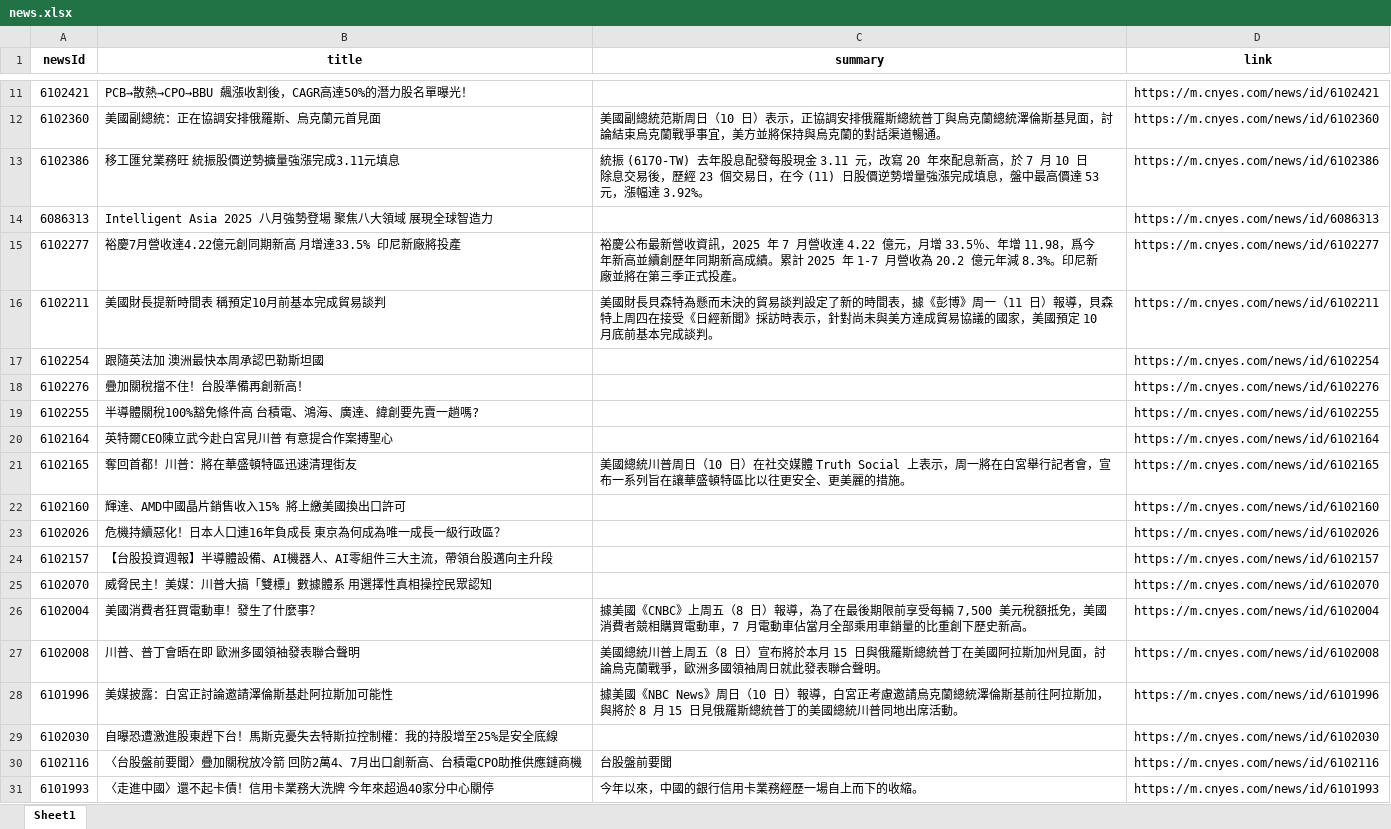
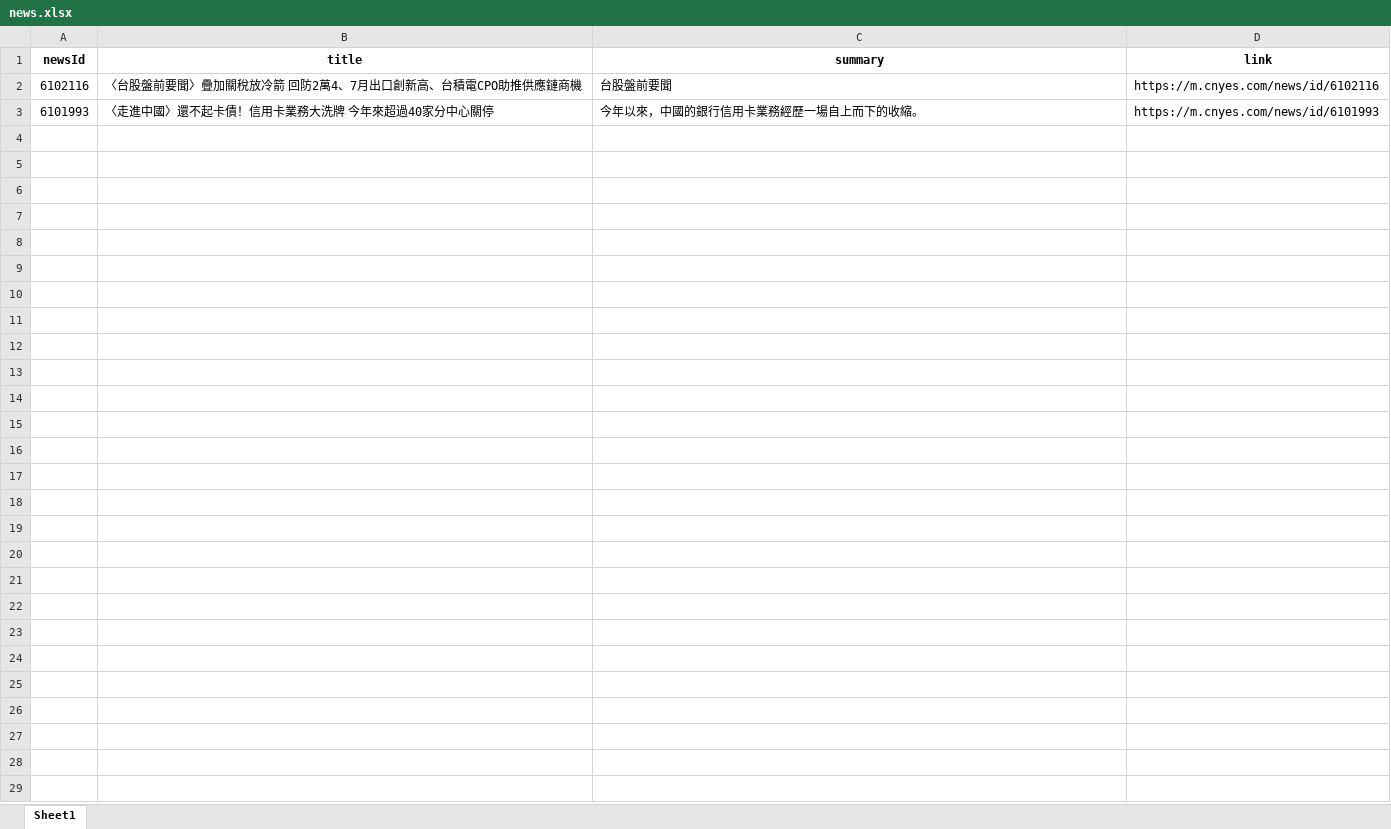
Before and after one commit to Joy0130/Github_Actions, an Excel workbook: news.xlsx, sheet Sheet1, drawn as a sheet; only a part is shown, gaps mark what is left out; values as stored, in another font and other column widths than the file's, no borders; the diff covers the shown part only; the diff names each change by its address in the sheet, - before the commit and + after, or states it on an @@ line.

Commit message:
Update news data

```diff
--- a/news.xlsx (sheet Sheet1)
+++ b/news.xlsx (sheet Sheet1)
-row 11: 6102421 | PCB→散熱→CPO→BBU 飆漲收割後，CAGR高達50%的潛力股名單曝光！ |  | https://m.cnyes.com/news/id/6102421
-row 12: 6102360 | 美國副總統：正在協調安排俄羅斯、烏克蘭元首見面 | 美國副總統范斯周日（10 日）表示，正協調安排俄羅斯總統普丁與烏克蘭總統澤倫斯基見面，討論結束烏克蘭戰爭事宜，美方並將保持與烏克蘭的對話渠道暢通。 | https://m.cnyes.com/news/id/6102360
-row 13: 6102386 | 移工匯兌業務旺 統振股價逆勢擴量強漲完成3.11元填息 | 統振 (6170-TW) 去年股息配發每股現金 3.11 元，改寫 20 年來配息新高，於 7 月 10 日除息交易後，歷經 23 個交易日，在今 (11) 日股價逆勢增量強漲完成填息，盤中最高價達 53 元，漲幅達 3.92%。 | https://m.cnyes.com/news/id/6102386
-row 14: 6086313 | Intelligent Asia 2025 八月強勢登場 聚焦八大領域 展現全球智造力 |  | https://m.cnyes.com/news/id/6086313
-row 15: 6102277 | 裕慶7月營收達4.22億元創同期新高 月增達33.5% 印尼新廠將投產 | 裕慶公布最新營收資訊，2025 年 7 月營收達 4.22 億元，月增 33.5％、年增 11.98，爲今年新高並續創歷年同期新高成績。累計 2025 年 1-7 月營收為 20.2 億元年減 8.3%。印尼新廠並將在第三季正式投產。 | https://m.cnyes.com/news/id/6102277
-row 16: 6102211 | 美國財長提新時間表 稱預定10月前基本完成貿易談判 | 美國財長貝森特為懸而未決的貿易談判設定了新的時間表，據《彭博》周一（11 日）報導，貝森特上周四在接受《日經新聞》採訪時表示，針對尚未與美方達成貿易協議的國家，美國預定 10 月底前基本完成談判。 | https://m.cnyes.com/news/id/6102211
-row 17: 6102254 | 跟隨英法加 澳洲最快本周承認巴勒斯坦國 |  | https://m.cnyes.com/news/id/6102254
-row 18: 6102276 | 疊加關稅擋不住！台股準備再創新高！ |  | https://m.cnyes.com/news/id/6102276
-row 19: 6102255 | 半導體關稅100%豁免條件高 台積電、鴻海、廣達、緯創要先賣一趟嗎? |  | https://m.cnyes.com/news/id/6102255
-row 20: 6102164 | 英特爾CEO陳立武今赴白宮見川普 有意提合作案搏聖心 |  | https://m.cnyes.com/news/id/6102164
-row 21: 6102165 | 奪回首都！川普：將在華盛頓特區迅速清理街友 | 美國總統川普周日（10 日）在社交媒體 Truth Social 上表示，周一將在白宮舉行記者會，宣布一系列旨在讓華盛頓特區比以往更安全、更美麗的措施。 | https://m.cnyes.com/news/id/6102165
-row 22: 6102160 | 輝達、AMD中國晶片銷售收入15% 將上繳美國換出口許可 |  | https://m.cnyes.com/news/id/6102160
-row 23: 6102026 | 危機持續惡化！日本人口連16年負成長 東京為何成為唯一成長一級行政區？ |  | https://m.cnyes.com/news/id/6102026
-row 24: 6102157 | 【台股投資週報】半導體設備、AI機器人、AI零組件三大主流，帶領台股邁向主升段 |  | https://m.cnyes.com/news/id/6102157
-row 25: 6102070 | 威脅民主！美媒：川普大搞「雙標」數據體系 用選擇性真相操控民眾認知 |  | https://m.cnyes.com/news/id/6102070
-row 26: 6102004 | 美國消費者狂買電動車！發生了什麼事？ | 據美國《CNBC》上周五（8 日）報導，為了在最後期限前享受每輛 7,500 美元稅額抵免，美國消費者競相購買電動車，7 月電動車佔當月全部乘用車銷量的比重創下歷史新高。 | https://m.cnyes.com/news/id/6102004
-row 27: 6102008 | 川普、普丁會晤在即 歐洲多國領袖發表聯合聲明 | 美國總統川普上周五（8 日）宣布將於本月 15 日與俄羅斯總統普丁在美國阿拉斯加州見面，討論烏克蘭戰爭，歐洲多國領袖周日就此發表聯合聲明。 | https://m.cnyes.com/news/id/6102008
-row 28: 6101996 | 美媒披露：白宮正討論邀請澤倫斯基赴阿拉斯加可能性 | 據美國《NBC News》周日（10 日）報導，白宮正考慮邀請烏克蘭總統澤倫斯基前往阿拉斯加，與將於 8 月 15 日見俄羅斯總統普丁的美國總統川普同地出席活動。 | https://m.cnyes.com/news/id/6101996
-row 29: 6102030 | 自曝恐遭激進股東趕下台！馬斯克憂失去特斯拉控制權：我的持股增至25%是安全底線 |  | https://m.cnyes.com/news/id/6102030
```
Also changed, not shown: 9 removed rows elsewhere in this sheet, 1 other file.
